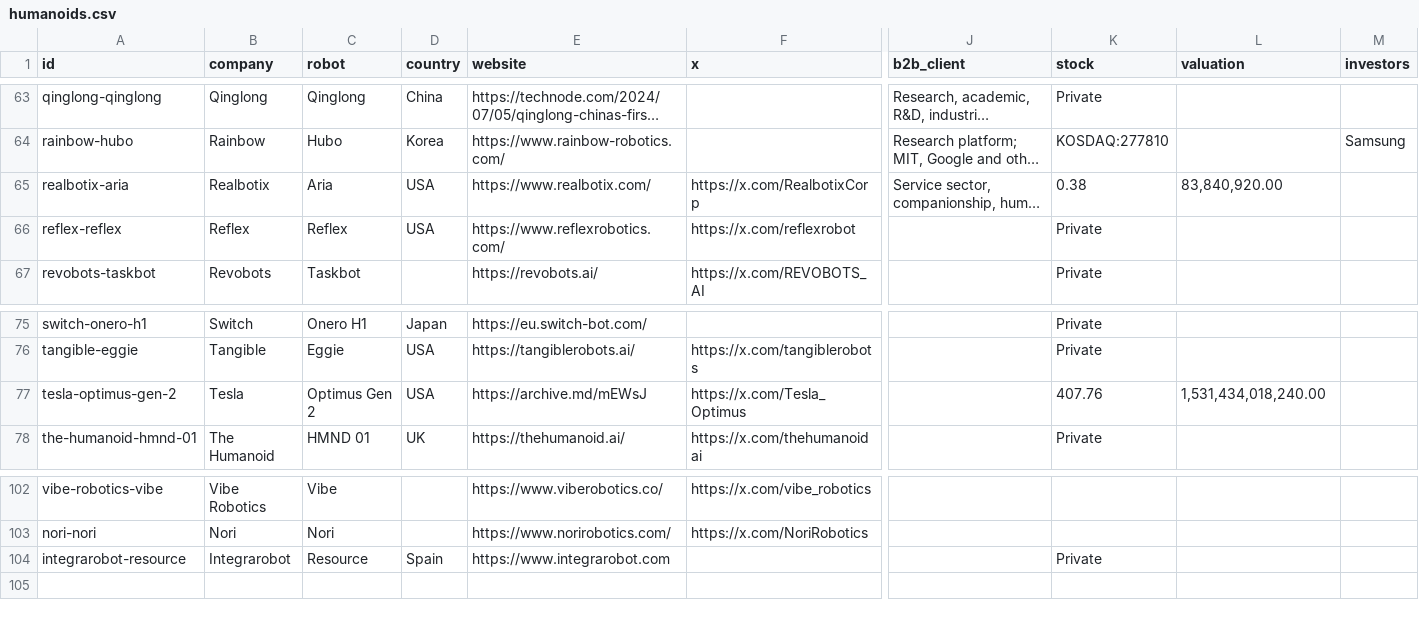
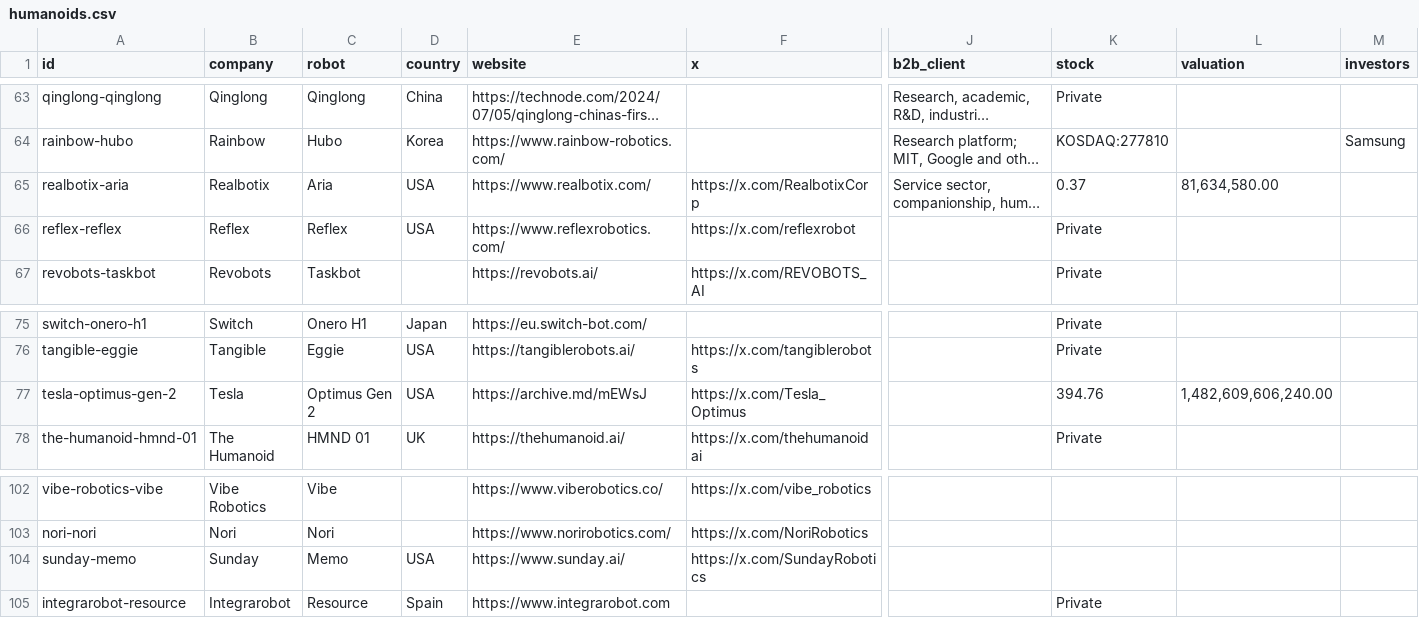
Before and after one commit to integrarobot/integrarobot-robotics-database, a CSV file: data/humanoids.csv, drawn as a sheet; only a part is shown, gaps mark what is left out; long unchanged cells end in …; rows hold the shown columns only; the diff names each change by its address in the sheet, - before the commit and + after, or states it on an @@ line.

```diff
--- a/data/humanoids.csv
+++ b/data/humanoids.csv
-K65 (stock): 0.38
+K65 (stock): 0.37
-L65 (valuation): 83,840,920.00
+L65 (valuation): 81,634,580.00
-K77 (stock): 407.76
+K77 (stock): 394.76
-L77 (valuation): 1,531,434,018,240.00
+L77 (valuation): 1,482,609,606,240.00
+row 104: sunday-memo | Sunday | Memo | USA | https://www.sunday.ai/ | https://x.com/SundayRobotics
```
Also changed, not shown: 7 other files.
